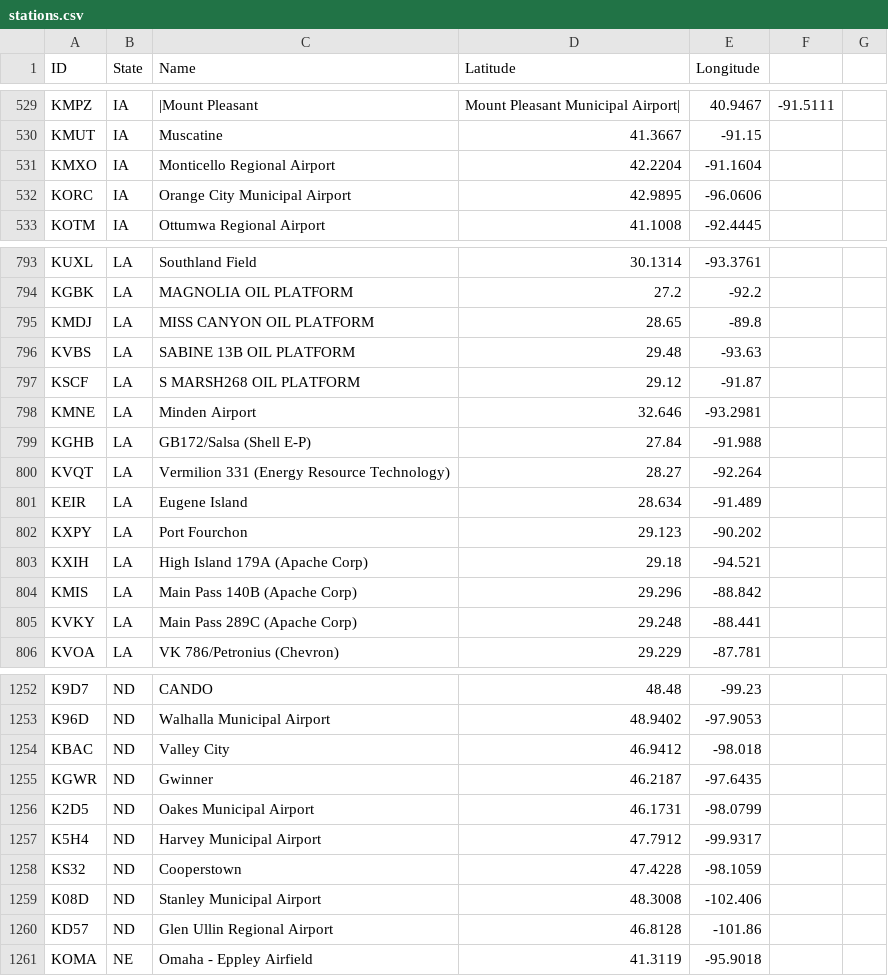
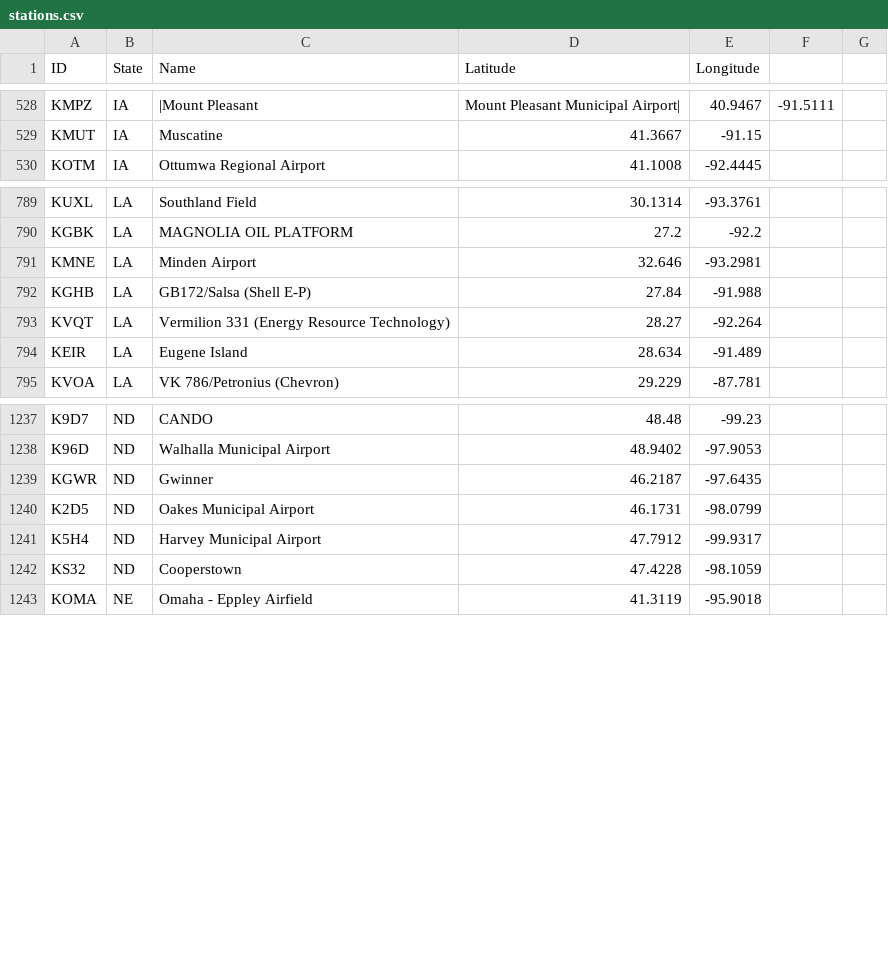
Before and after one commit to tmaldrsn/wx-history, a CSV file: stations.csv, drawn as a sheet; only a part is shown, gaps mark what is left out; the diff covers the shown part only.

Commit message:
removed 'bad' stations from csv file

```diff
--- a/stations.csv
+++ b/stations.csv
@@ -530,4 +529,2 @@ KMPZ,IA,|Mount Pleasant, Mount Pleasant Municipal Airport|,40.9467,-91.5111
 KMUT,IA,Muscatine,41.3667,-91.15
-KMXO,IA,Monticello Regional Airport,42.2204,-91.1604
-KORC,IA,Orange City Municipal Airport,42.9895,-96.0606
 KOTM,IA,Ottumwa Regional Airport,41.1008,-92.4445
@@ -794,5 +790,2 @@ KUXL,LA,Southland Field,30.1314,-93.3761
 KGBK,LA,MAGNOLIA OIL PLATFORM,27.2,-92.2
-KMDJ,LA,MISS CANYON OIL PLATFORM,28.65,-89.8
-KVBS,LA,SABINE 13B OIL PLATFORM,29.48,-93.63
-KSCF,LA,S MARSH268 OIL PLATFORM,29.12,-91.87
 KMNE,LA,Minden Airport,32.646,-93.2981
@@ -801,6 +794,2 @@ KVQT,LA,Vermilion 331 (Energy Resource Technology),28.27,-92.264
 KEIR,LA,Eugene Island,28.634,-91.489
-KXPY,LA,Port Fourchon,29.123,-90.202
-KXIH,LA,High Island 179A (Apache Corp),29.18,-94.521
-KMIS,LA,Main Pass 140B (Apache Corp),29.296,-88.842
-KVKY,LA,Main Pass 289C (Apache Corp),29.248,-88.441
 KVOA,LA,VK 786/Petronius (Chevron),29.229,-87.781
@@ -1253,3 +1238,2 @@ K9D7,ND,CANDO,48.48,-99.23
 K96D,ND,Walhalla Municipal Airport,48.9402,-97.9053
-KBAC,ND,Valley City,46.9412,-98.018
 KGWR,ND,Gwinner,46.2187,-97.6435
@@ -1258,4 +1242,2 @@ K5H4,ND,Harvey Municipal Airport,47.7912,-99.9317
 KS32,ND,Cooperstown,47.4228,-98.1059
-K08D,ND,Stanley Municipal Airport,48.3008,-102.406
-KD57,ND,Glen Ullin Regional Airport,46.8128,-101.86
 KOMA,NE,Omaha - Eppley Airfield,41.3119,-95.9018
```
Also changed, not shown: 18 removed rows elsewhere in this file.
